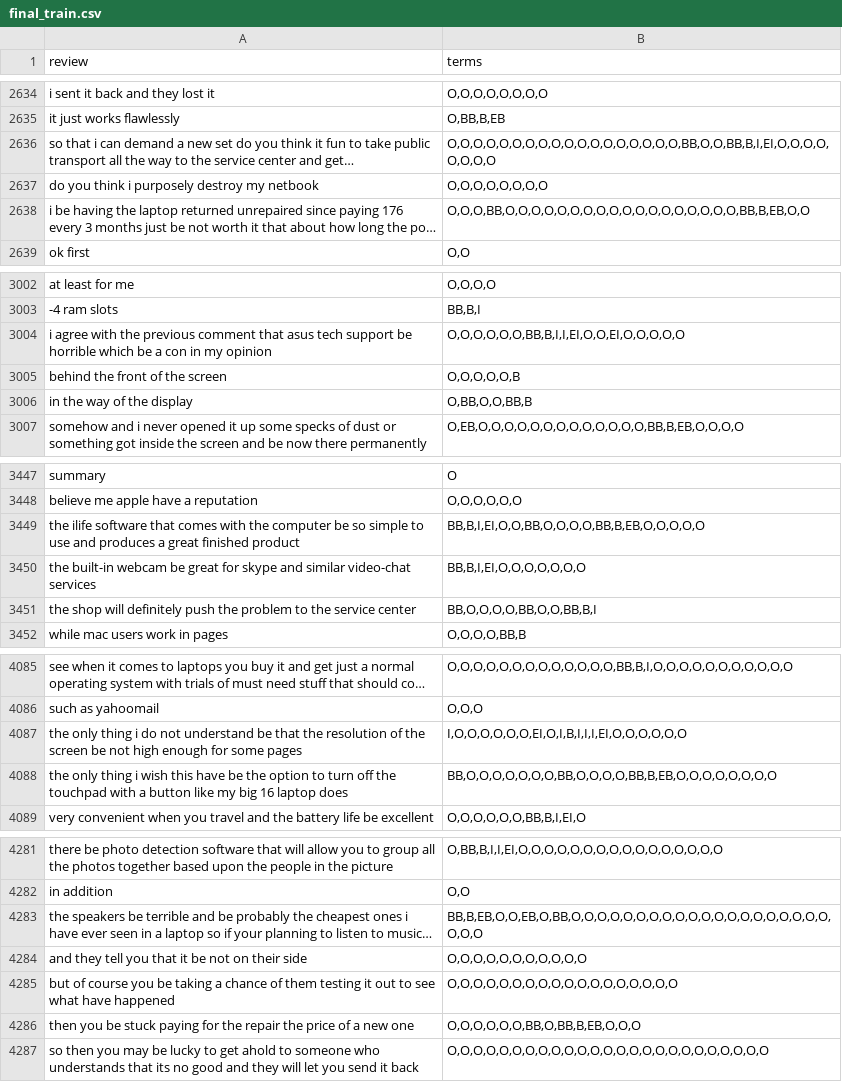
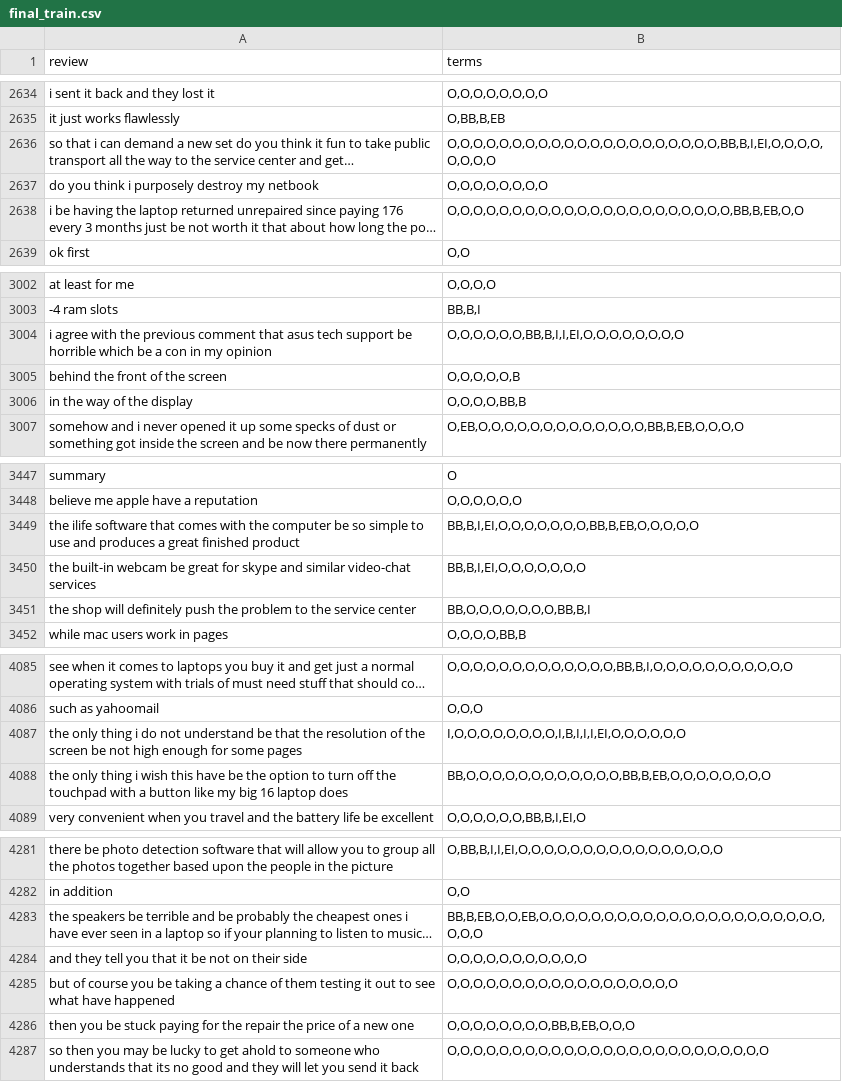
Before and after one commit to fhirschmann/ing_tutorials, a CSV file: aspect_term_extraction_with_crf/data/final_train.csv, drawn as a sheet; only a part is shown, gaps mark what is left out; long unchanged cells end in …; the diff covers the shown part only; the diff names each change by its address in the sheet, - before the commit and + after, or states it on an @@ line.

```diff
--- a/aspect_term_extraction_with_crf/data/final_train.csv
+++ b/aspect_term_extraction_with_crf/data/final_train.csv
-B2636 (terms): O,O,O,O,O,O,O,O,O,O,O,O,O,O,O,O,O,O,BB,O,O,BB,B,I,EI,O,O,O,O,O,O,O,O
+B2636 (terms): O,O,O,O,O,O,O,O,O,O,O,O,O,O,O,O,O,O,O,O,O,BB,B,I,EI,O,O,O,O,O,O,O,O
-B2638 (terms): O,O,O,BB,O,O,O,O,O,O,O,O,O,O,O,O,O,O,O,O,O,O,BB,B,EB,O,O
+B2638 (terms): O,O,O,O,O,O,O,O,O,O,O,O,O,O,O,O,O,O,O,O,O,O,BB,B,EB,O,O
-B3004 (terms): O,O,O,O,O,O,BB,B,I,I,EI,O,O,EI,O,O,O,O,O
+B3004 (terms): O,O,O,O,O,O,BB,B,I,I,EI,O,O,O,O,O,O,O,O
-B3006 (terms): O,BB,O,O,BB,B
+B3006 (terms): O,O,O,O,BB,B
-B3449 (terms): BB,B,I,EI,O,O,BB,O,O,O,O,BB,B,EB,O,O,O,O,O
+B3449 (terms): BB,B,I,EI,O,O,O,O,O,O,O,BB,B,EB,O,O,O,O,O
-B3451 (terms): BB,O,O,O,O,BB,O,O,BB,B,I
+B3451 (terms): BB,O,O,O,O,O,O,O,BB,B,I
-B4087 (terms): I,O,O,O,O,O,O,EI,O,I,B,I,I,I,EI,O,O,O,O,O,O
+B4087 (terms): I,O,O,O,O,O,O,O,O,I,B,I,I,I,EI,O,O,O,O,O,O
-B4088 (terms): BB,O,O,O,O,O,O,O,BB,O,O,O,O,BB,B,EB,O,O,O,O,O,O,O,O
+B4088 (terms): BB,O,O,O,O,O,O,O,O,O,O,O,O,BB,B,EB,O,O,O,O,O,O,O,O
-B4283 (terms): BB,B,EB,O,O,EB,O,BB,O,O,O,O,O,O,O,O,O,O,O,O,O,O,O,O,O,O,O,O,O,O,O
+B4283 (terms): BB,B,EB,O,O,EB,O,O,O,O,O,O,O,O,O,O,O,O,O,O,O,O,O,O,O,O,O,O,O,O,O
-B4286 (terms): O,O,O,O,O,O,BB,O,BB,B,EB,O,O,O
+B4286 (terms): O,O,O,O,O,O,O,O,BB,B,EB,O,O,O
```
Also changed, not shown: 116 edited cells elsewhere in this file, aspect_term_extraction_with_crf/data/final_test.csv.
